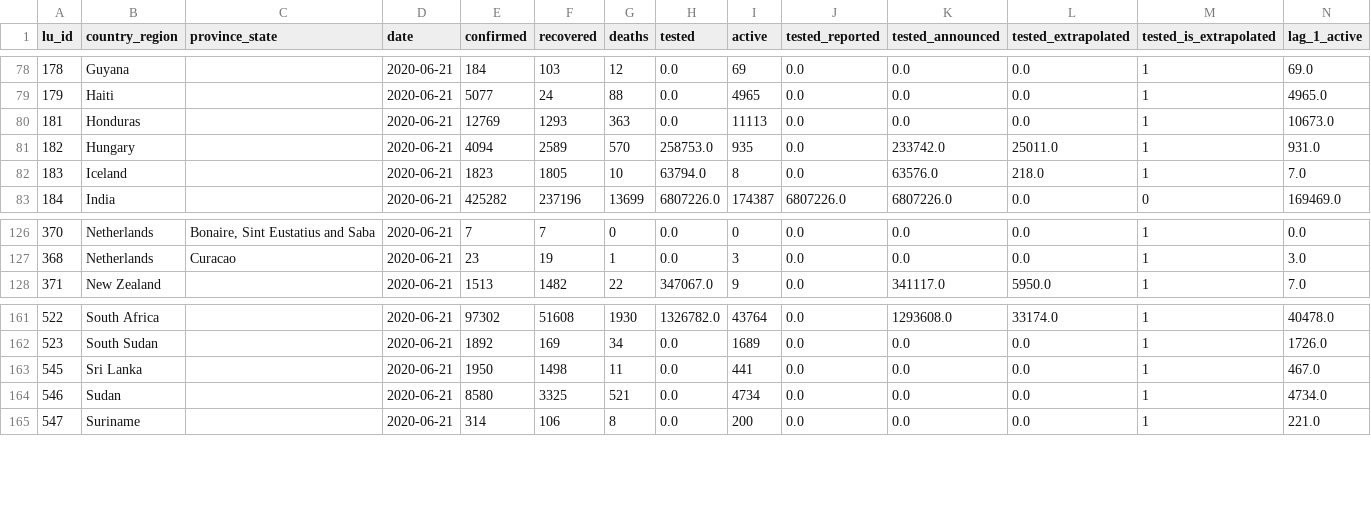
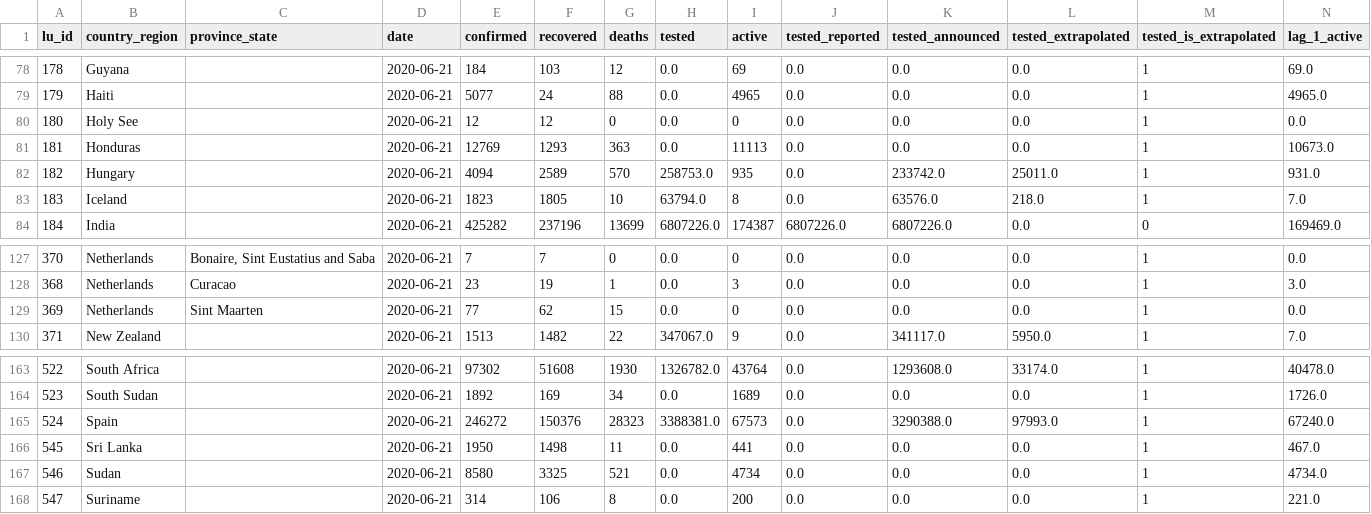
Before and after one commit to v4lue4dded/covid-19, a TSV file: df_data_clean_max_date.tsv, drawn as a sheet; only a part is shown, gaps mark what is left out; rows hold the shown columns only; the diff names each change by its address in the sheet, - before the commit and + after, or states it on an @@ line.

Commit message:
date update: 2020-06-22 10:30:10

```diff
--- a/df_data_clean_max_date.tsv
+++ b/df_data_clean_max_date.tsv
+row 80: 180 | Holy See |  | 2020-06-21 | 12 | 12 | 0 | 0.0 | 0 | 0.0 | 0.0 | 0.0 | 1 | 0.0
+row 129: 369 | Netherlands | Sint Maarten | 2020-06-21 | 77 | 62 | 15 | 0.0 | 0 | 0.0 | 0.0 | 0.0 | 1 | 0.0
+row 165: 524 | Spain |  | 2020-06-21 | 246272 | 150376 | 28323 | 3388381.0 | 67573 | 0.0 | 3290388.0 | 97993.0 | 1 | 67240.0
```
Also changed, not shown: 2 other files.
